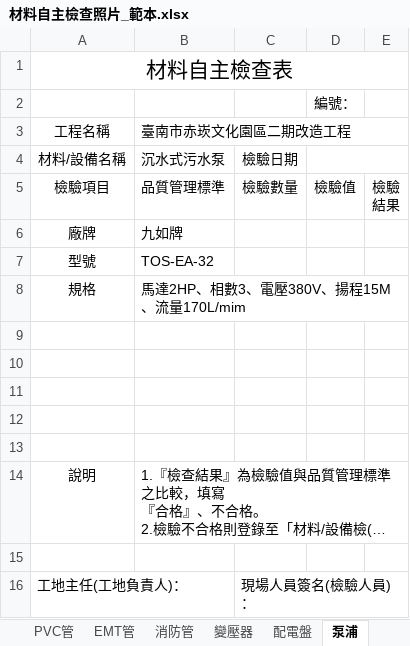
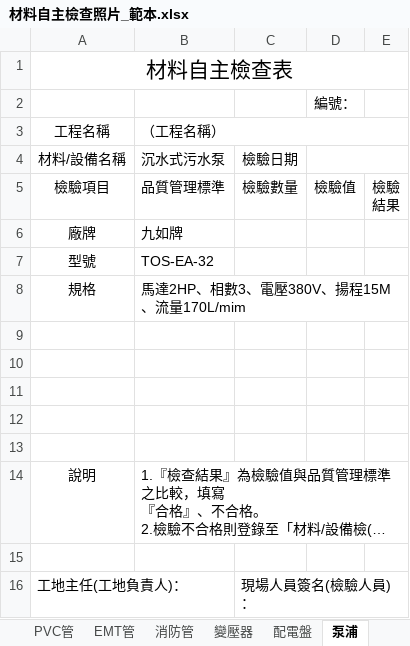
Before and after one commit to icashkin-cmyk/miko-manus-governance, an Excel workbook: skills/photo-inspection-log/scripts/材料自主檢查照片_範本.xlsx, sheet 泵浦, drawn as a sheet; long unchanged cells end in …; values as stored, in another font and other column widths than the file's, no borders; 1 other sheet too large or unreadable and not compared; the diff names each change by its address in the sheet, - before the commit and + after, or states it on an @@ line.

```diff
--- a/skills/photo-inspection-log/scripts/材料自主檢查照片_範本.xlsx (sheet 泵浦)
+++ b/skills/photo-inspection-log/scripts/材料自主檢查照片_範本.xlsx (sheet 泵浦)
-B3: 臺南市赤崁文化園區二期改造工程
+B3: （工程名稱）
```
Also changed, not shown: sheet 電線電纜, sheet 閥類, sheet PVC管, sheet EMT管, sheet 鋁製電纜線架, sheet 變壓器, 2 more sheets, 2 other files.
